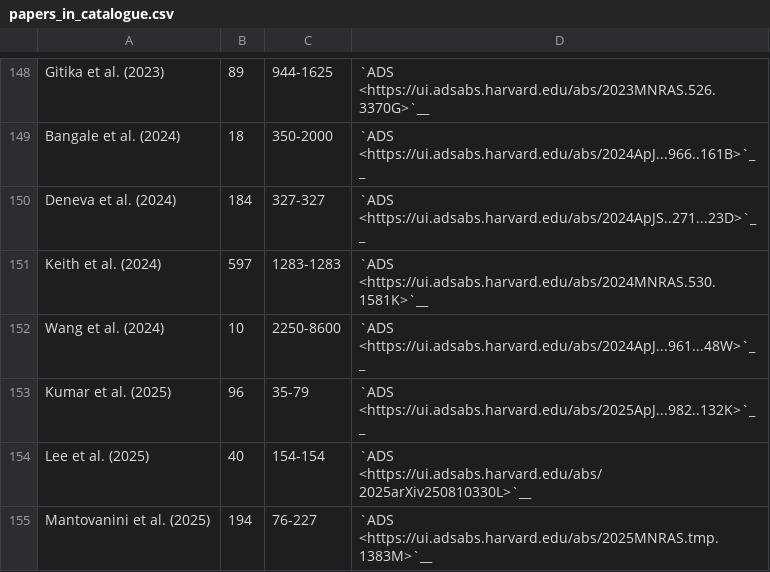
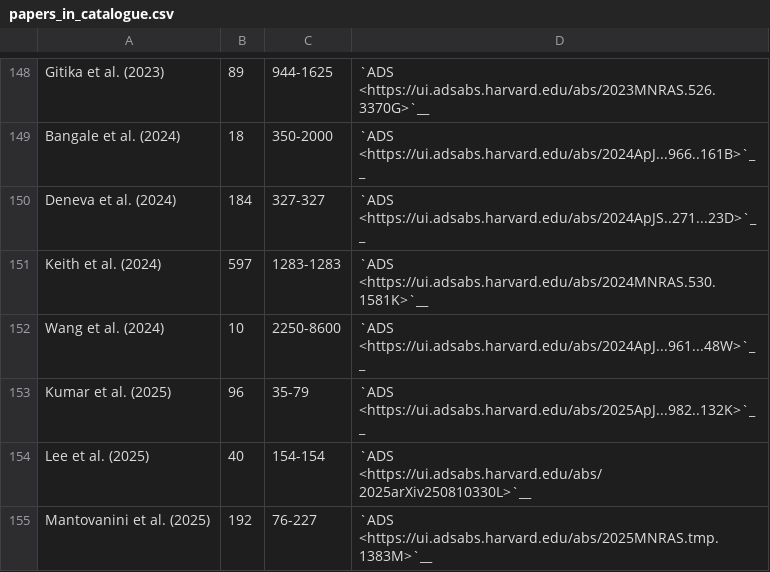
Before and after one commit to NickSwainston/pulsar_spectra, a CSV file: docs/papers_in_catalogue.csv, drawn as a sheet; only a part is shown, gaps mark what is left out.

Commit message:
Update papers_in_catalogue.csv file [skip ci]

```diff
--- a/docs/papers_in_catalogue.csv
+++ b/docs/papers_in_catalogue.csv
@@ -154,2 +154,2 @@
 "Lee et al. (2025)","40","154-154","`ADS <https://ui.adsabs.harvard.edu/abs/2025arXiv250810330L>`__"
-"Mantovanini et al. (2025)","194","76-227","`ADS <https://ui.adsabs.harvard.edu/abs/2025MNRAS.tmp.1383M>`__"
+"Mantovanini et al. (2025)","192","76-227","`ADS <https://ui.adsabs.harvard.edu/abs/2025MNRAS.tmp.1383M>`__"
```
